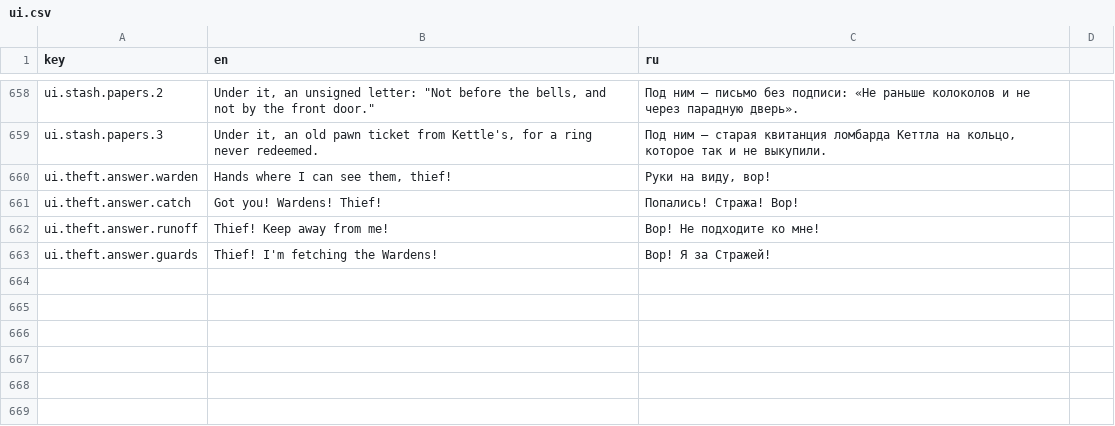
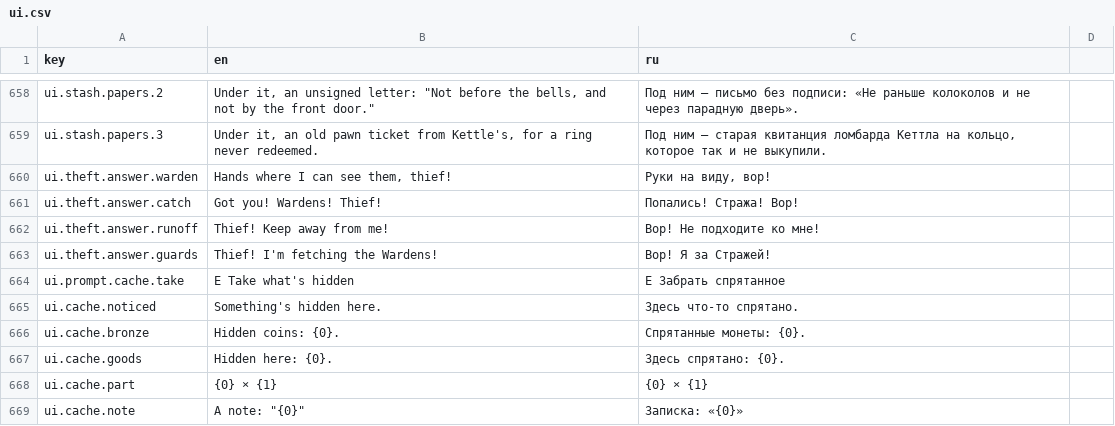
Before and after one commit to fargust16/game-dev, a CSV file: unity/Assets/Resources/Localization/ui.csv, drawn as a sheet; only a part is shown, gaps mark what is left out.

```diff
--- a/unity/Assets/Resources/Localization/ui.csv
+++ b/unity/Assets/Resources/Localization/ui.csv
@@ -663 +663,7 @@ ui.theft.answer.runoff,Thief! Keep away from me!,Вор! Не подходите
 ui.theft.answer.guards,Thief! I'm fetching the Wardens!,Вор! Я за Стражей!
+ui.prompt.cache.take,E  Take what's hidden,E  Забрать спрятанное
+ui.cache.noticed,Something's hidden here.,Здесь что-то спрятано.
+ui.cache.bronze,Hidden coins: {0}.,Спрятанные монеты: {0}.
+ui.cache.goods,Hidden here: {0}.,Здесь спрятано: {0}.
+ui.cache.part,{0} × {1},{0} × {1}
+ui.cache.note,"A note: ""{0}""","Записка: «{0}»"
```
Also changed, not shown: unity/Assets/Resources/Localization/poi.csv, 21 other files.
